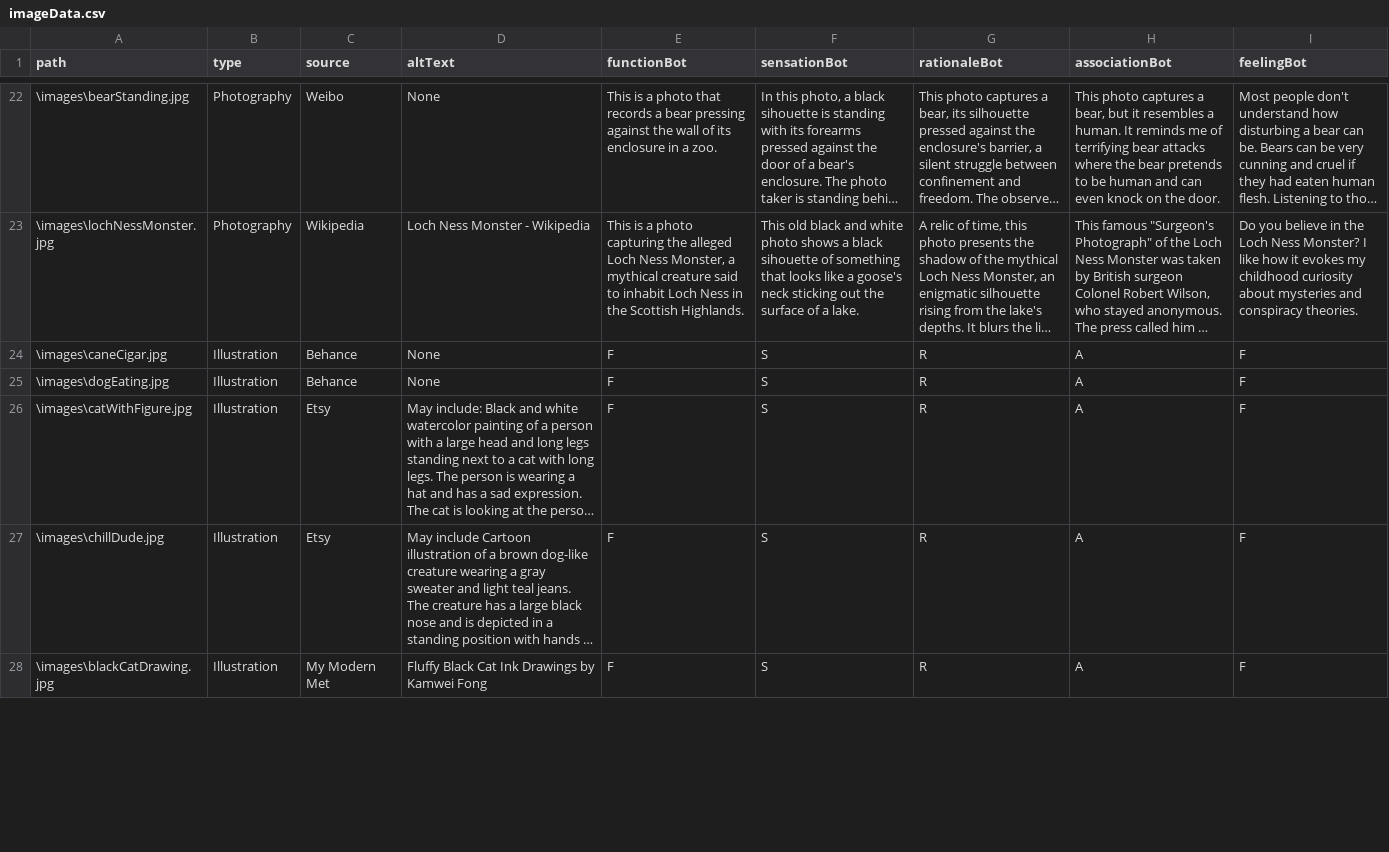
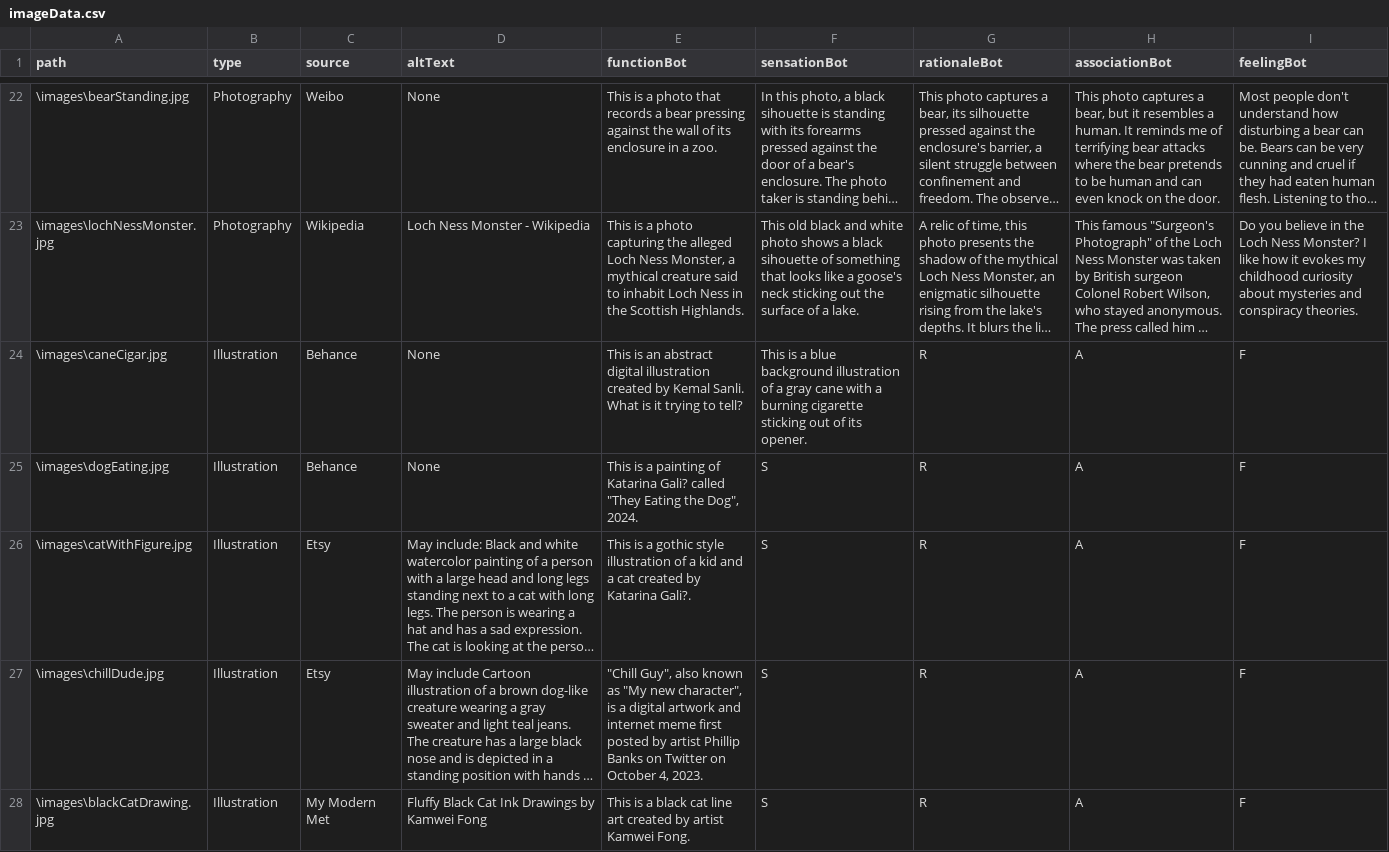
Before and after one commit to SizhenChen/perception, a CSV file: Script/imageData.csv, drawn as a sheet; only a part is shown, gaps mark what is left out; long unchanged cells end in …; the diff covers the shown part only; the diff names each change by its address in the sheet, - before the commit and + after, or states it on an @@ line.

```diff
--- a/Script/imageData.csv
+++ b/Script/imageData.csv
-E24 (functionBot): F
+E24 (functionBot): This is an abstract digital illustration created by Kemal Sanli. What is it trying to tell?
-F24 (sensationBot): S
+F24 (sensationBot): This is a blue background illustration of a gray cane with a burning cigarette sticking out of its opener.
-E25 (functionBot): F
+E25 (functionBot): This is a painting of Katarina Gali? called "They Eating the Dog", 2024.
-E26 (functionBot): F
+E26 (functionBot): This is a gothic style illustration of a kid and a cat created by Katarina Gali?.
-E27 (functionBot): F
+E27 (functionBot): "Chill Guy", also known as "My new character", is a digital artwork and internet meme first posted by artist Phillip Banks on Twitter on October 4, 2023.
-E28 (functionBot): F
+E28 (functionBot): This is a black cat line art created by artist Kamwei Fong.
```
Also changed, not shown: 11 edited cells elsewhere in this file, 3 other files.
